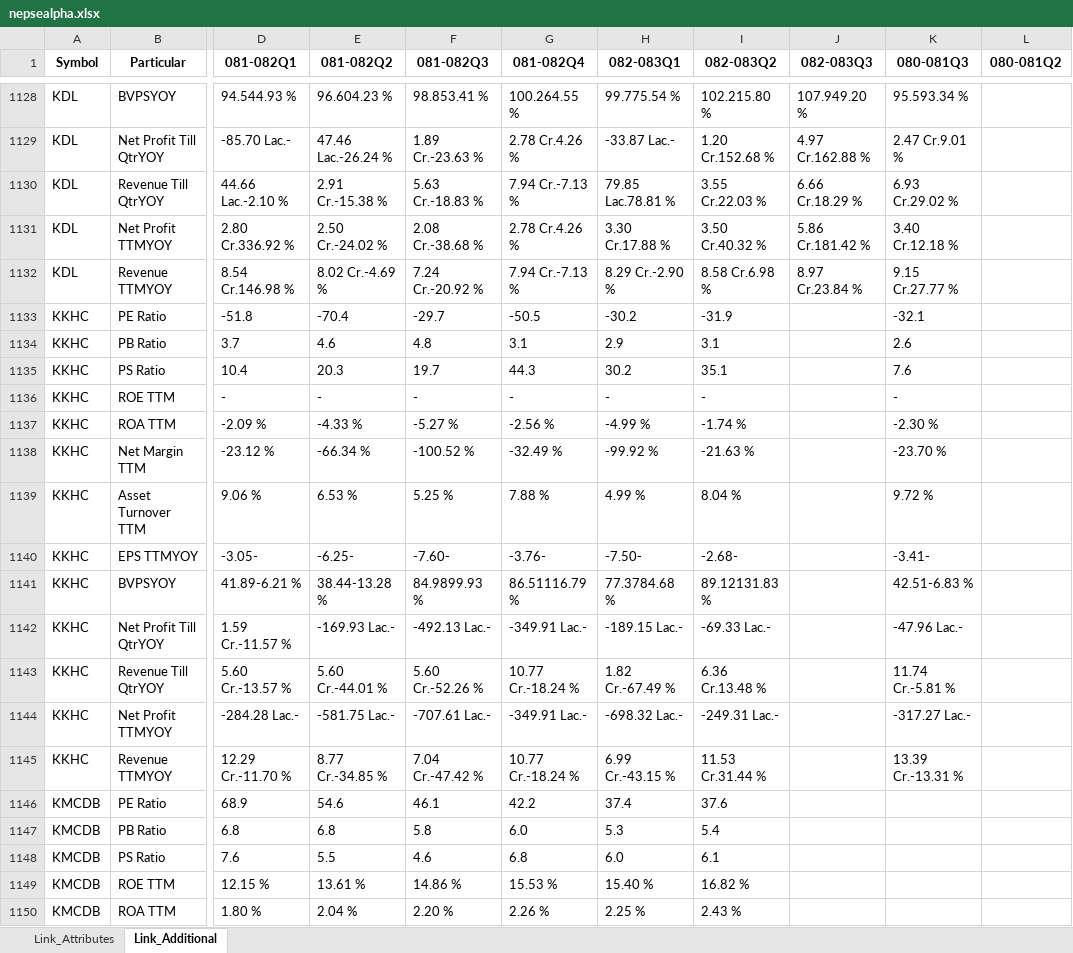
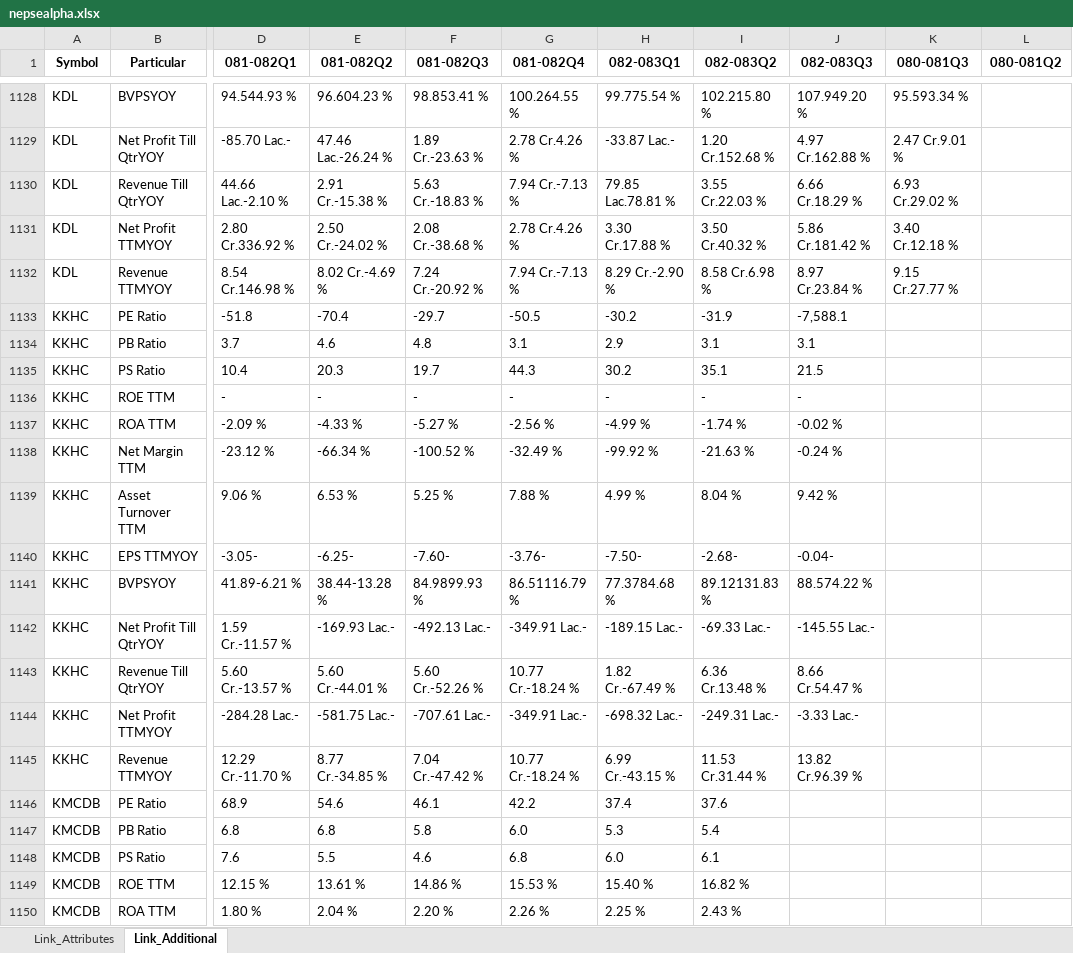
Before and after one commit to nikssspandey2000/nepsealphacrawl, an Excel workbook: nepsealpha.xlsx, sheet Link_Additional, drawn as a sheet; only a part is shown, gaps mark what is left out; values as stored, in another font and other column widths than the file's, no borders; the diff covers the shown part only; the diff names each change by its address in the sheet, - before the commit and + after, or states it on an @@ line.

```diff
--- a/nepsealpha.xlsx (sheet Link_Additional)
+++ b/nepsealpha.xlsx (sheet Link_Additional)
-J1133 (082-083Q3): (empty)
+J1133 (082-083Q3): -7,588.1
-K1133 (080-081Q3): -32.1
+K1133 (080-081Q3): (empty)
-J1134 (082-083Q3): (empty)
+J1134 (082-083Q3): 3.1
-K1134 (080-081Q3): 2.6
+K1134 (080-081Q3): (empty)
-J1135 (082-083Q3): (empty)
+J1135 (082-083Q3): 21.5
-K1135 (080-081Q3): 7.6
+K1135 (080-081Q3): (empty)
-J1136 (082-083Q3): (empty)
+J1136 (082-083Q3): -
-K1136 (080-081Q3): -
+K1136 (080-081Q3): (empty)
-J1137 (082-083Q3): (empty)
+J1137 (082-083Q3): -0.02 %
-K1137 (080-081Q3): -2.30 %
+K1137 (080-081Q3): (empty)
-J1138 (082-083Q3): (empty)
+J1138 (082-083Q3): -0.24 %
-K1138 (080-081Q3): -23.70 %
+K1138 (080-081Q3): (empty)
-J1139 (082-083Q3): (empty)
+J1139 (082-083Q3): 9.42 %
-K1139 (080-081Q3): 9.72 %
+K1139 (080-081Q3): (empty)
-J1140 (082-083Q3): (empty)
+J1140 (082-083Q3): -0.04-
-K1140 (080-081Q3): -3.41-
+K1140 (080-081Q3): (empty)
-J1141 (082-083Q3): (empty)
+J1141 (082-083Q3): 88.574.22 %
-K1141 (080-081Q3): 42.51-6.83 %
+K1141 (080-081Q3): (empty)
-J1142 (082-083Q3): (empty)
+J1142 (082-083Q3): -145.55 Lac.-
-K1142 (080-081Q3): -47.96 Lac.-
+K1142 (080-081Q3): (empty)
-J1143 (082-083Q3): (empty)
+J1143 (082-083Q3): 8.66 Cr.54.47 %
-K1143 (080-081Q3): 11.74 Cr.-5.81 %
+K1143 (080-081Q3): (empty)
-J1144 (082-083Q3): (empty)
+J1144 (082-083Q3): -3.33 Lac.-
-K1144 (080-081Q3): -317.27 Lac.-
+K1144 (080-081Q3): (empty)
-J1145 (082-083Q3): (empty)
+J1145 (082-083Q3): 13.82 Cr.96.39 %
-K1145 (080-081Q3): 13.39 Cr.-13.31 %
+K1145 (080-081Q3): (empty)
```
Also changed, not shown: 387 edited cells elsewhere in this sheet, sheet Link_Attributes, 4 other files.
